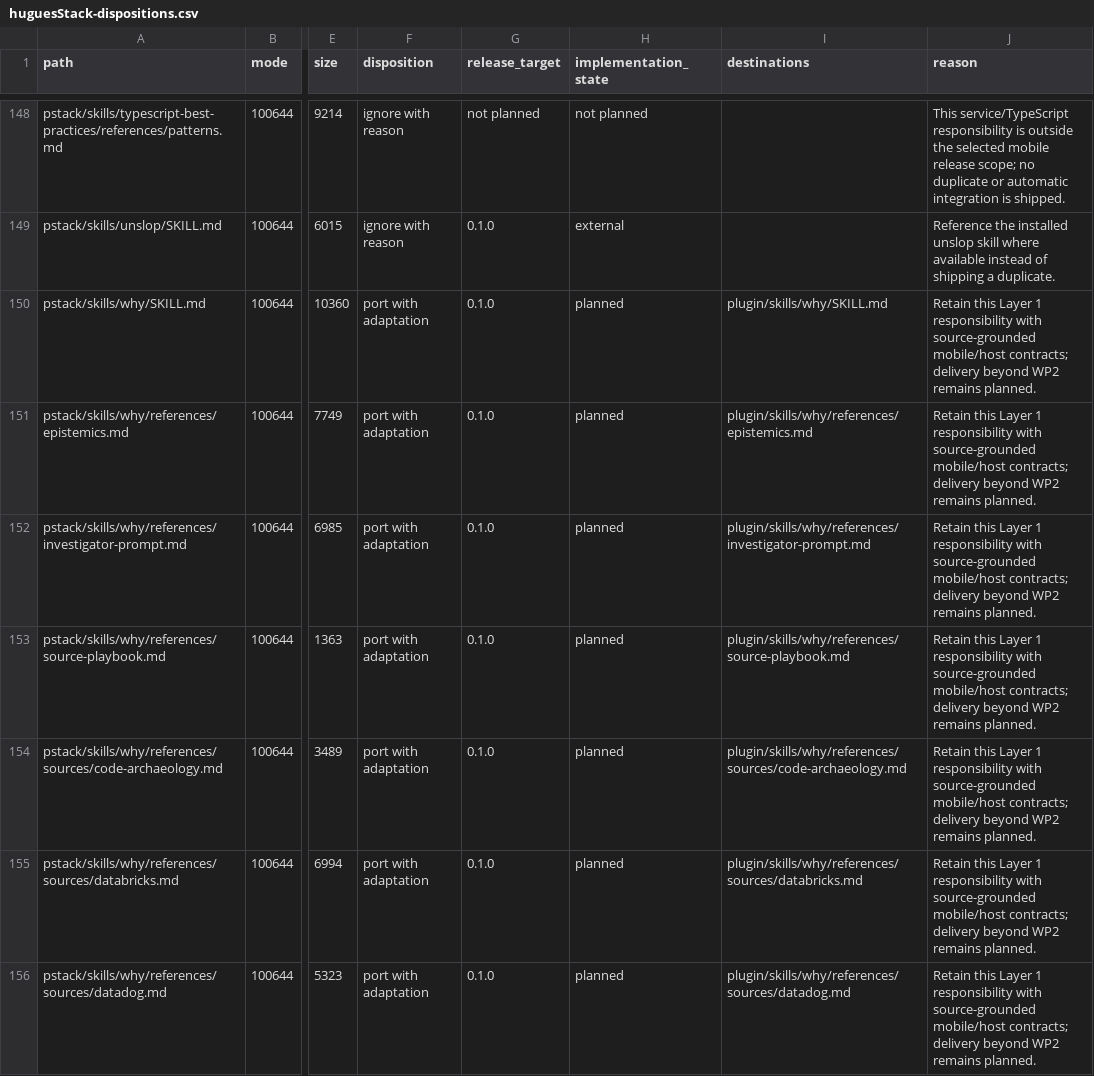
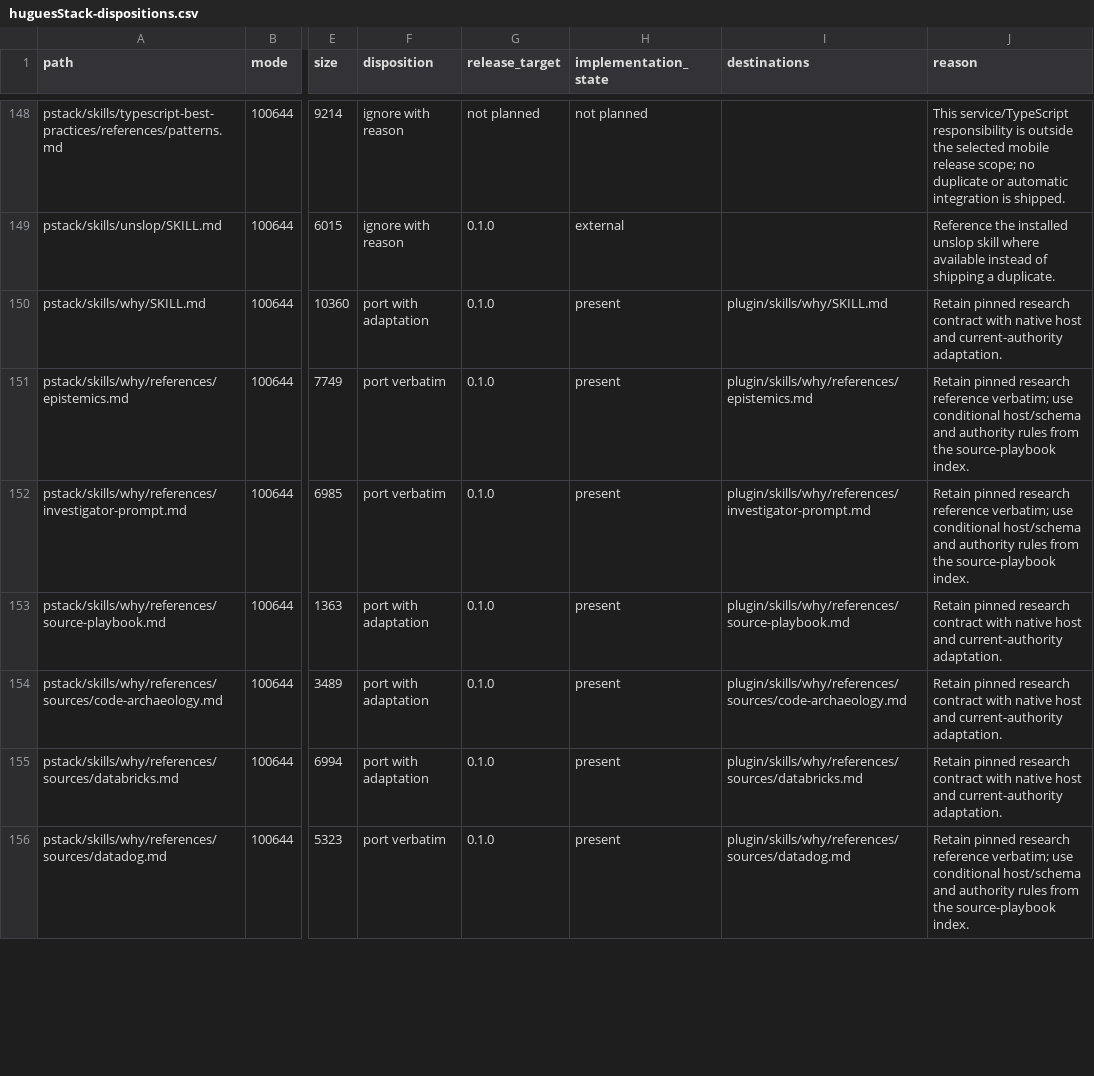
Before and after one commit to hugues-vnsgn/huguesStack, a CSV file: docs/upstream/huguesStack-dispositions.csv, drawn as a sheet; only a part is shown, gaps mark what is left out; the diff covers the shown part only; the diff names each change by its address in the sheet, - before the commit and + after, or states it on an @@ line.

Commit message:
feat(research): retain how and why from pinned pstack

```diff
--- a/docs/upstream/huguesStack-dispositions.csv
+++ b/docs/upstream/huguesStack-dispositions.csv
-H150:H156 (implementation_state): planned
+H150:H156 (implementation_state): present
-J150 (reason): Retain this Layer 1 responsibility with source-grounded mobile/host contracts; delivery beyond WP2 remains planned.
+J150 (reason): Retain pinned research contract with native host and current-authority adaptation.
-F151:F152 (disposition): port with adaptation
+F151:F152 (disposition): port verbatim
-J151:J152 (reason): Retain this Layer 1 responsibility with source-grounded mobile/host contracts; delivery beyond WP2 remains planned.
+J151:J152 (reason): Retain pinned research reference verbatim; use conditional host/schema and authority rules from the source-playbook index.
-J153:J155 (reason): Retain this Layer 1 responsibility with source-grounded mobile/host contracts; delivery beyond WP2 remains planned.
+J153:J155 (reason): Retain pinned research contract with native host and current-authority adaptation.
-F156 (disposition): port with adaptation
+F156 (disposition): port verbatim
-J156 (reason): Retain this Layer 1 responsibility with source-grounded mobile/host contracts; delivery beyond WP2 remains planned.
+J156 (reason): Retain pinned research reference verbatim; use conditional host/schema and authority rules from the source-playbook index.
```
Also changed, not shown: 23 edited cells elsewhere in this file, 20 other files.
